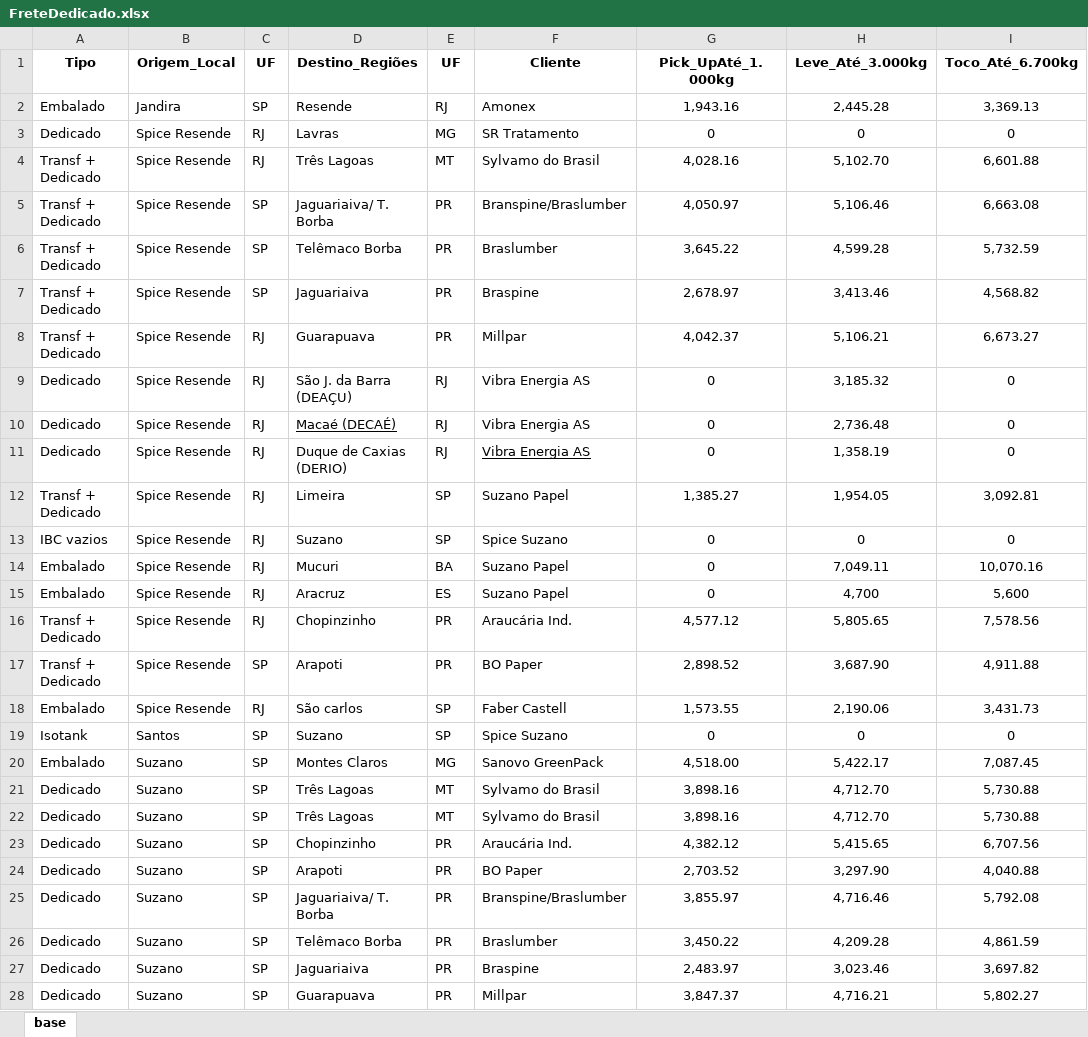
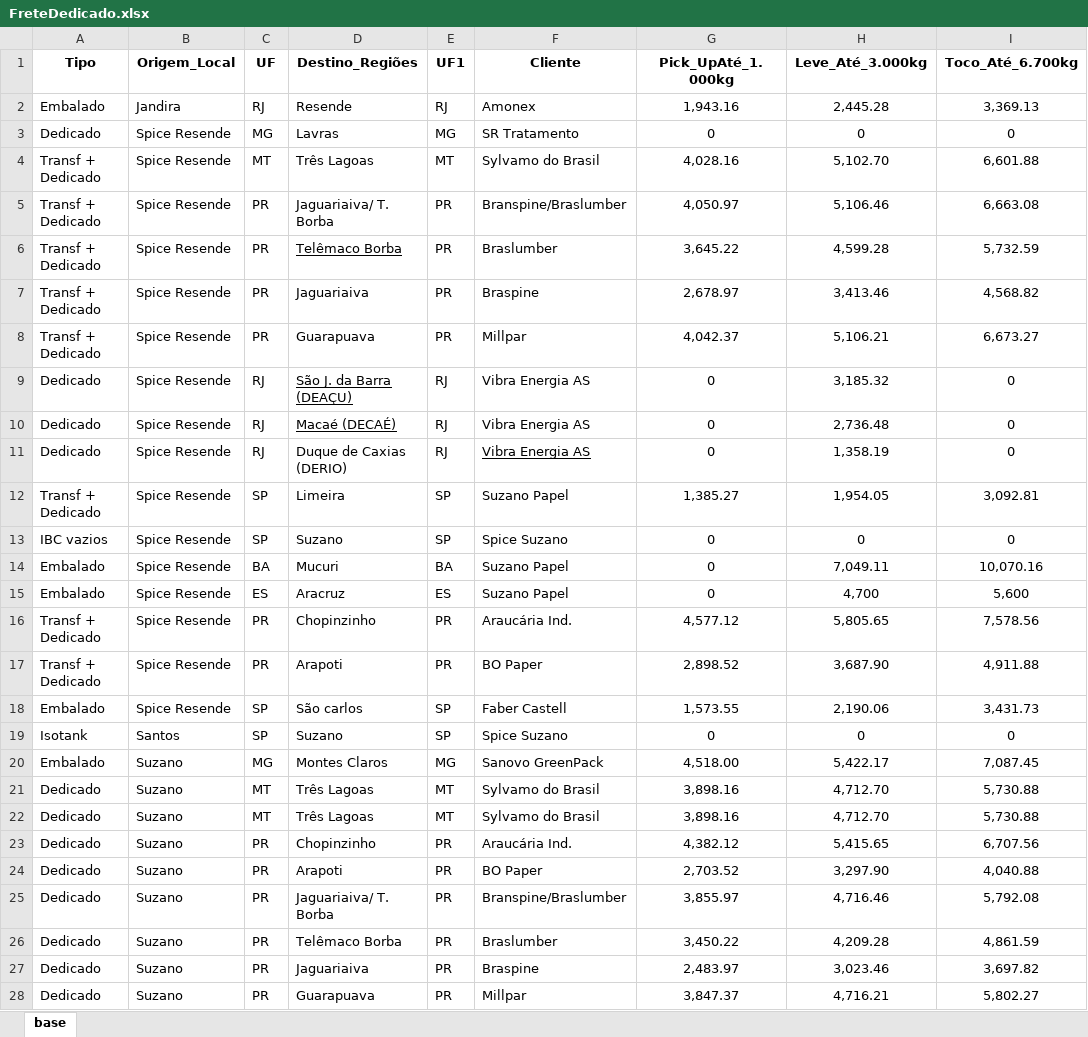
Before and after one commit to lfadavid/controlefretecotralti, an Excel workbook: FreteDedicado.xlsx, sheet base, drawn as a sheet; only a part is shown; values as stored, in another font and other column widths than the file's, no borders; the diff covers the shown part only; the diff names each change by its address in the sheet, - before the commit and + after, or states it on an @@ line.

```diff
--- a/FreteDedicado.xlsx (sheet base)
+++ b/FreteDedicado.xlsx (sheet base)
-E1: UF
+E1: UF1
-C2 (UF): SP
+C2 (UF): RJ
-C3 (UF): RJ
+C3 (UF): MG
-C4 (UF): RJ
+C4 (UF): MT
-C5:C7 (UF): SP
+C5:C7 (UF): PR
-D6 underline: off
+D6 underline: on
-C8 (UF): RJ
+C8 (UF): PR
-D9 underline: off
+D9 underline: on
-C12:C13 (UF): RJ
+C12:C13 (UF): SP
-C14 (UF): RJ
+C14 (UF): BA
-C15 (UF): RJ
+C15 (UF): ES
-C16 (UF): RJ
+C16 (UF): PR
-C17 (UF): SP
+C17 (UF): PR
-C18 (UF): RJ
+C18 (UF): SP
-C20 (UF): SP
+C20 (UF): MG
-C21:C22 (UF): SP
+C21:C22 (UF): MT
-C23:C28 (UF): SP
+C23:C28 (UF): PR
```
Also changed, not shown: 2 edited cells elsewhere in this sheet, 7 other files.
